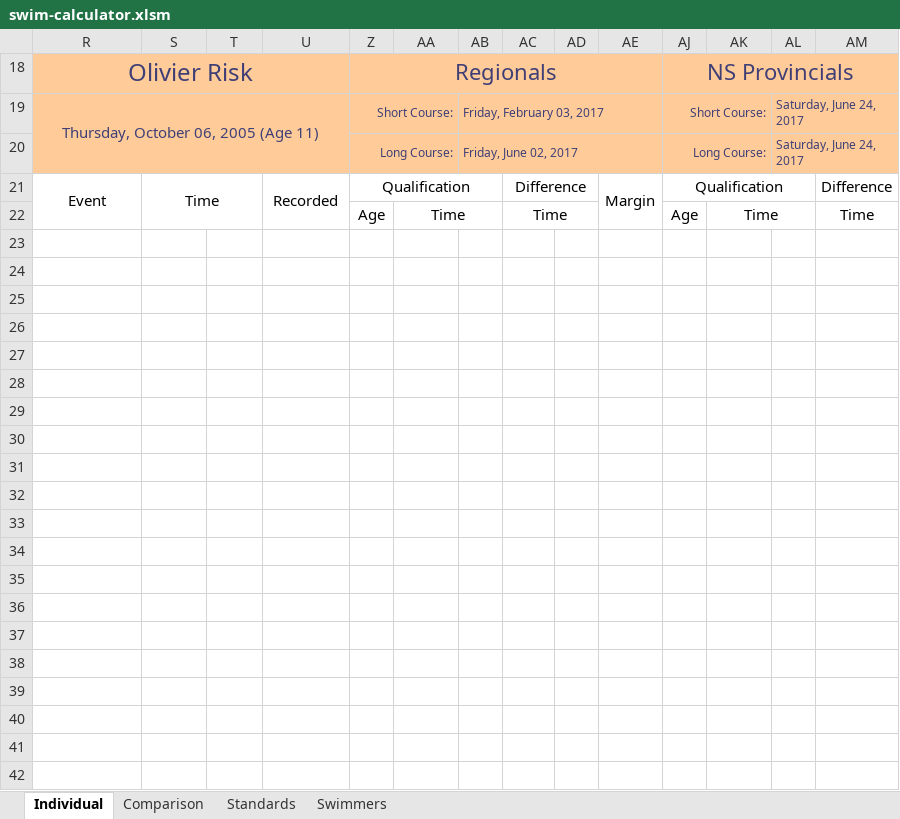
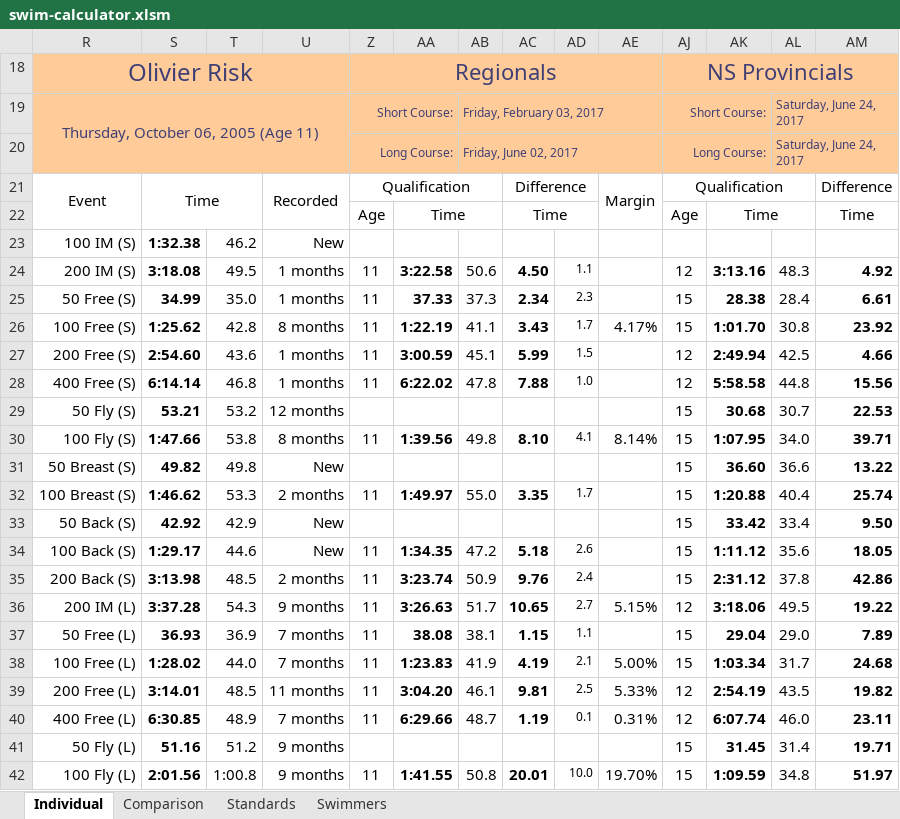
Before and after one commit to Subject2Risk/swim-report, an Excel workbook: swim-calculator.xlsm, sheet Individual, drawn as a sheet; only a part is shown; values as stored, in another font and other column widths than the file's, no borders; conditional formats not drawn; rows hold the shown columns only; the diff covers the shown part only; the diff names each change by its address in the sheet, - before the commit and + after, or states it on an @@ line.

```diff
--- a/swim-calculator.xlsm (sheet Individual)
+++ b/swim-calculator.xlsm (sheet Individual)
-row 23: (empty)
+row 23: 100 IM (S) | 1:32.38 | 46.2 | New
-row 24: (empty)
+row 24: 200 IM (S) | 3:18.08 | 49.5 | 1 months | 11 | 3:22.58 | 50.6 | 4.50 | 1.1 |  | 12 | 3:13.16 | 48.3 | 4.92
-row 25: (empty)
+row 25: 50 Free (S) | 34.99 | 35.0 | 1 months | 11 | 37.33 | 37.3 | 2.34 | 2.3 |  | 15 | 28.38 | 28.4 | 6.61
-row 26: (empty)
+row 26: 100 Free (S) | 1:25.62 | 42.8 | 8 months | 11 | 1:22.19 | 41.1 | 3.43 | 1.7 | 4.17% | 15 | 1:01.70 | 30.8 | 23.92
-row 27: (empty)
+row 27: 200 Free (S) | 2:54.60 | 43.6 | 1 months | 11 | 3:00.59 | 45.1 | 5.99 | 1.5 |  | 12 | 2:49.94 | 42.5 | 4.66
-row 28: (empty)
+row 28: 400 Free (S) | 6:14.14 | 46.8 | 1 months | 11 | 6:22.02 | 47.8 | 7.88 | 1.0 |  | 12 | 5:58.58 | 44.8 | 15.56
-row 29: (empty)
+row 29: 50 Fly (S) | 53.21 | 53.2 | 12 months |  |  |  |  |  |  | 15 | 30.68 | 30.7 | 22.53
-row 30: (empty)
+row 30: 100 Fly (S) | 1:47.66 | 53.8 | 8 months | 11 | 1:39.56 | 49.8 | 8.10 | 4.1 | 8.14% | 15 | 1:07.95 | 34.0 | 39.71
-row 31: (empty)
+row 31: 50 Breast (S) | 49.82 | 49.8 | New |  |  |  |  |  |  | 15 | 36.60 | 36.6 | 13.22
-row 32: (empty)
+row 32: 100 Breast (S) | 1:46.62 | 53.3 | 2 months | 11 | 1:49.97 | 55.0 | 3.35 | 1.7 |  | 15 | 1:20.88 | 40.4 | 25.74
-row 33: (empty)
+row 33: 50 Back (S) | 42.92 | 42.9 | New |  |  |  |  |  |  | 15 | 33.42 | 33.4 | 9.50
-row 34: (empty)
+row 34: 100 Back (S) | 1:29.17 | 44.6 | New | 11 | 1:34.35 | 47.2 | 5.18 | 2.6 |  | 15 | 1:11.12 | 35.6 | 18.05
-row 35: (empty)
+row 35: 200 Back (S) | 3:13.98 | 48.5 | 2 months | 11 | 3:23.74 | 50.9 | 9.76 | 2.4 |  | 15 | 2:31.12 | 37.8 | 42.86
-row 36: (empty)
+row 36: 200 IM (L) | 3:37.28 | 54.3 | 9 months | 11 | 3:26.63 | 51.7 | 10.65 | 2.7 | 5.15% | 12 | 3:18.06 | 49.5 | 19.22
-row 37: (empty)
+row 37: 50 Free (L) | 36.93 | 36.9 | 7 months | 11 | 38.08 | 38.1 | 1.15 | 1.1 |  | 15 | 29.04 | 29.0 | 7.89
-row 38: (empty)
+row 38: 100 Free (L) | 1:28.02 | 44.0 | 7 months | 11 | 1:23.83 | 41.9 | 4.19 | 2.1 | 5.00% | 15 | 1:03.34 | 31.7 | 24.68
-row 39: (empty)
+row 39: 200 Free (L) | 3:14.01 | 48.5 | 11 months | 11 | 3:04.20 | 46.1 | 9.81 | 2.5 | 5.33% | 12 | 2:54.19 | 43.5 | 19.82
-row 40: (empty)
+row 40: 400 Free (L) | 6:30.85 | 48.9 | 7 months | 11 | 6:29.66 | 48.7 | 1.19 | 0.1 | 0.31% | 12 | 6:07.74 | 46.0 | 23.11
-row 41: (empty)
+row 41: 50 Fly (L) | 51.16 | 51.2 | 9 months |  |  |  |  |  |  | 15 | 31.45 | 31.4 | 19.71
-row 42: (empty)
+row 42: 100 Fly (L) | 2:01.56 | 1:00.8 | 9 months | 11 | 1:41.55 | 50.8 | 20.01 | 10.0 | 19.70% | 15 | 1:09.59 | 34.8 | 51.97
```
Also changed, not shown: 106 edited cells elsewhere in this sheet, sheet Comparison, hidden cells, 1 other file.
